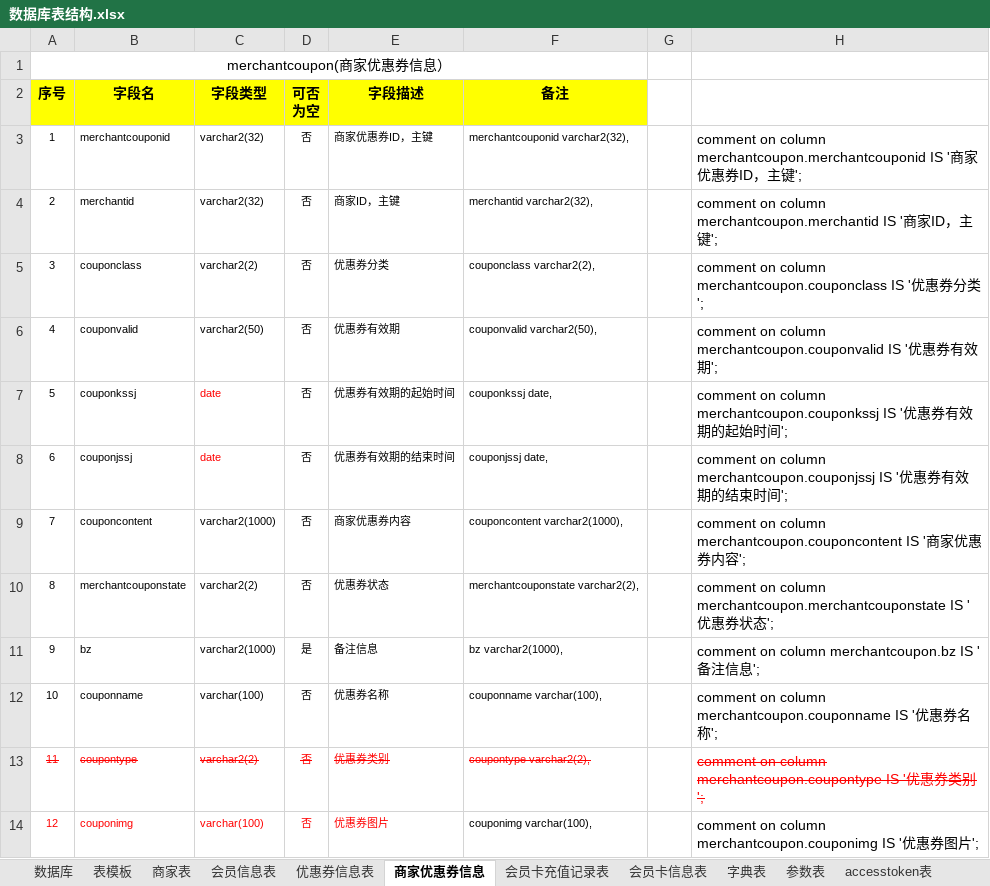
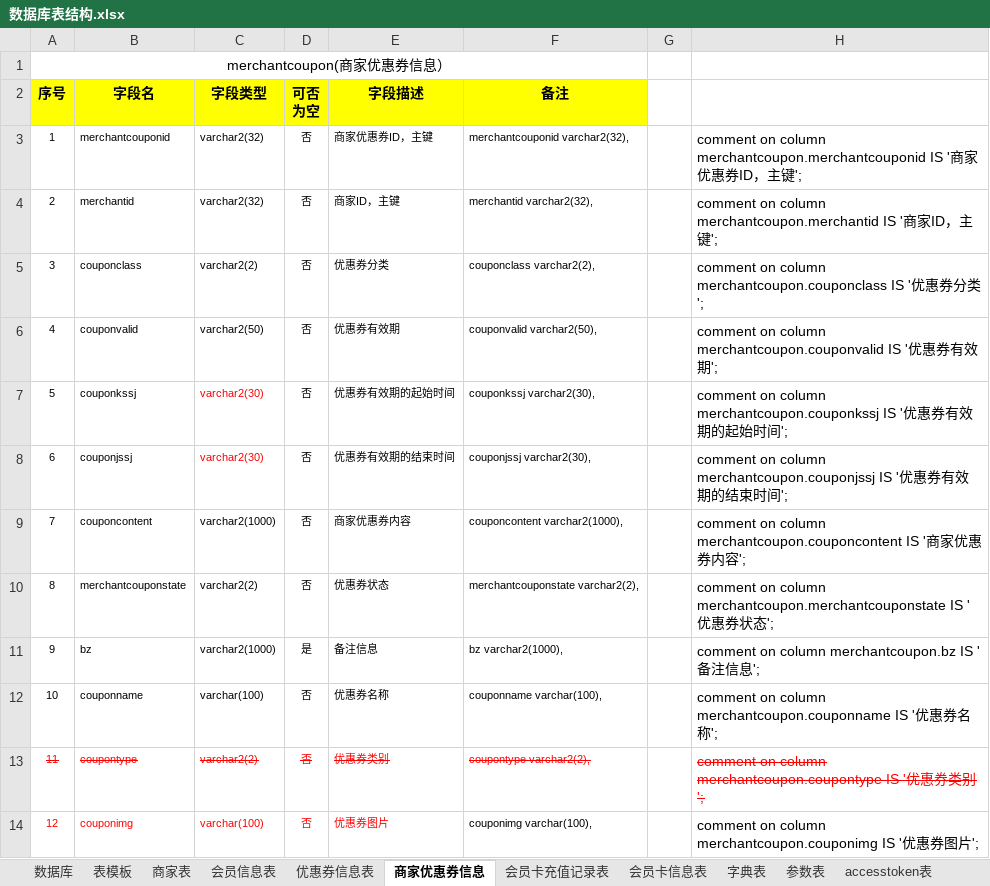
Before and after one commit to zhangxiaodang/wechatcard, an Excel workbook: document/数据库表结构.xlsx, sheet 商家优惠券信息, drawn as a sheet; values as stored, in another font and other column widths than the file's, no borders; the diff names each change by its address in the sheet, - before the commit and + after, or states it on an @@ line.

```diff
--- a/document/数据库表结构.xlsx (sheet 商家优惠券信息)
+++ b/document/数据库表结构.xlsx (sheet 商家优惠券信息)
-C7:C8 (字段类型): date
+C7:C8 (字段类型): varchar2(30)
-F7 (备注): couponkssj date,
+F7 (备注): couponkssj varchar2(30),
-F8 (备注): couponjssj date,
+F8 (备注): couponjssj varchar2(30),
```
Also changed, not shown: sheet 优惠券信息表, sheet 商家表, sheet 会员卡信息表, document/微信卡包测试记录.xlsx, 14 other files.
